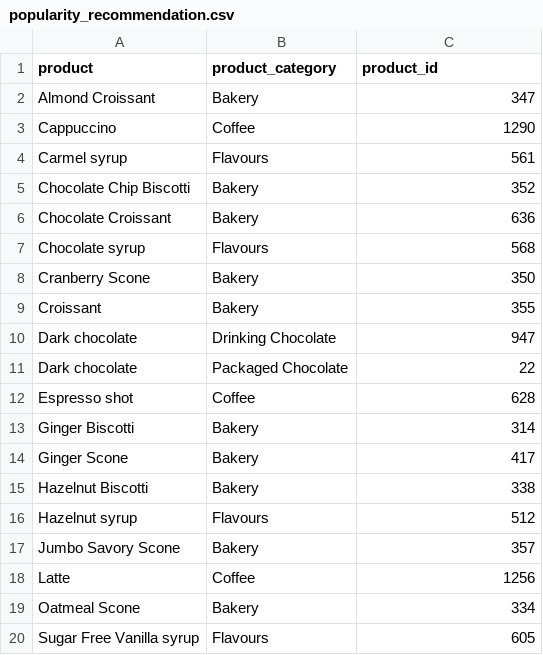
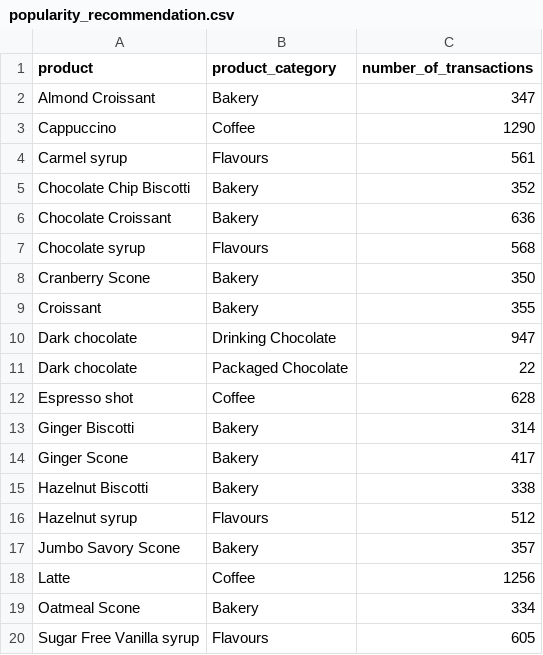
Before and after one commit to alexandreraminelli/coffee-shop-app-with-chatbot, a CSV file: python_code/api/recommendation_objects/popularity_recommendation.csv, drawn as a sheet.

Commit message:
feat(recommendation_agent): obter recomendações

```diff
--- a/python_code/api/recommendation_objects/popularity_recommendation.csv
+++ b/python_code/api/recommendation_objects/popularity_recommendation.csv
@@ -1,2 +1,2 @@
-product,product_category,product_id
+product,product_category,number_of_transactions
 Almond Croissant,Bakery,347
```
Also changed, not shown: 3 other files.
